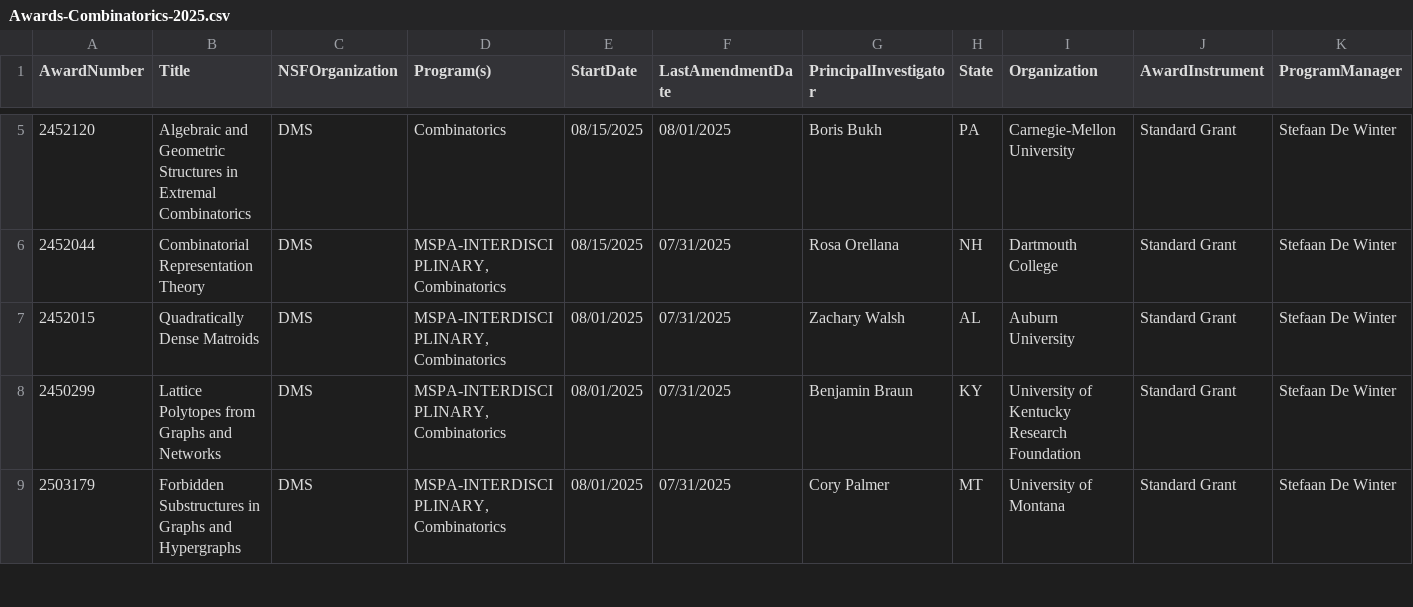
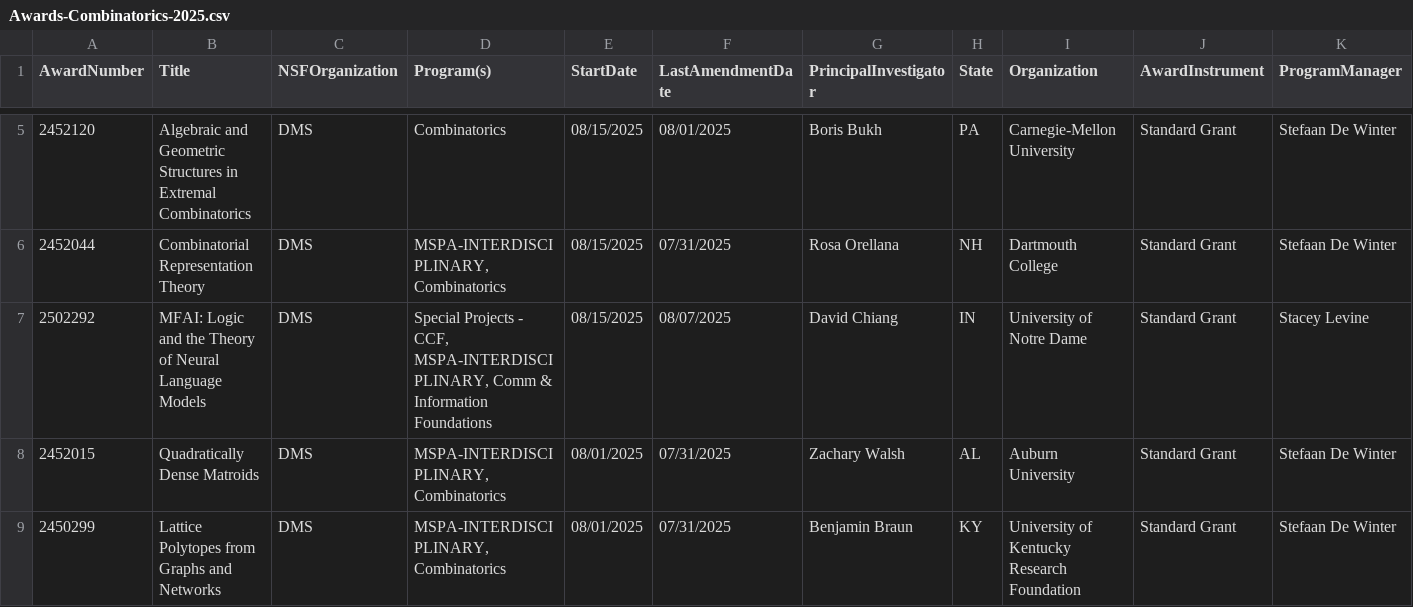
Before and after one commit to lowrank/NSF-DMS-awards, a CSV file: Combinatorics/Awards-Combinatorics-2025.csv, drawn as a sheet; only a part is shown, gaps mark what is left out; the shorter side is filled out with more unchanged rows; rows hold the shown columns only; the diff names each change by its address in the sheet, - before the commit and + after, or states it on an @@ line.

```diff
--- a/Combinatorics/Awards-Combinatorics-2025.csv
+++ b/Combinatorics/Awards-Combinatorics-2025.csv
+row 7: 2502292 | MFAI: Logic and the Theory of Neural Language Models | DMS | Special Projects - CCF, MSPA-INTERDISCIPLINARY, Comm & Information Foundations | 08/15/2025 | 08/07/2025 | David Chiang | IN | University of Notre Dame | Standard Grant | Stacey Levine
```
Also changed, not shown: Analysis/Awards-Analysis-2025.csv, Applied-Mathematics/Awards-Applied-Mathematics-2025.csv, 3 other files.
